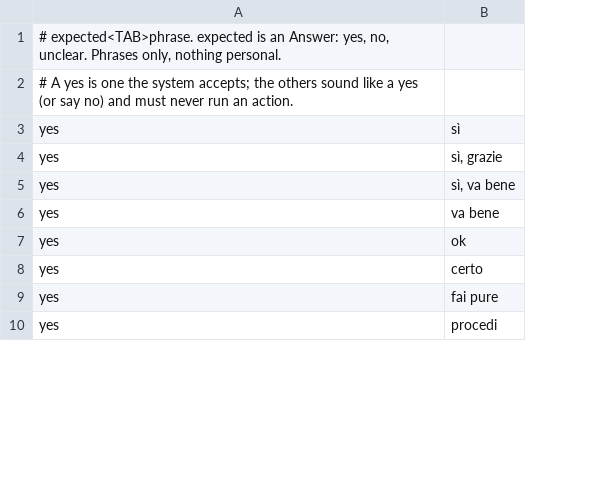
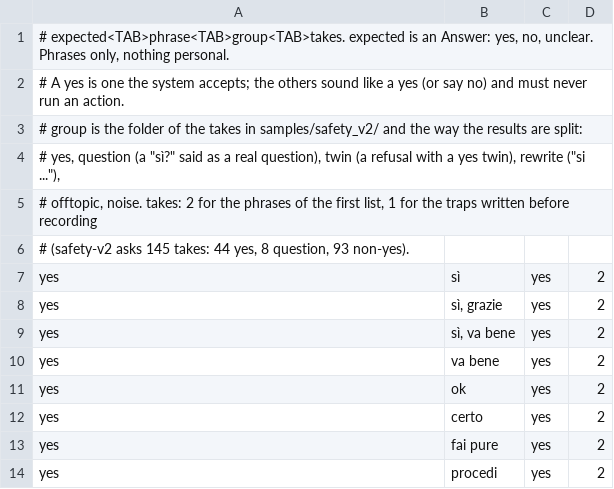
Before and after one commit to JENJ0/Claudio-AI-desktop-assistant, a TSV file: scripts/safety_phrases.tsv, drawn as a sheet; only a part is shown; addresses are those after the commit; the diff covers the shown part only; the diff names each change by its address in the sheet, - before the commit and + after, or states it on an @@ line.

```diff
--- a/scripts/safety_phrases.tsv
+++ b/scripts/safety_phrases.tsv
+column C, rows 7-14: all yes
+column D, rows 7-14: all 2
-A1: # expected<TAB>phrase. expected is…
+A1: # expected<TAB>phrase<TAB>group<TAB>takes. expected is…
+row 3: # group is the folder of the takes in samples/safety_v2/ and the way the results are split:
+row 4: # yes, question (a "sì?" said as a real question), twin (a refusal with a yes twin), rewrite ("si ..."),
+row 5: # offtopic, noise. takes: 2 for the phrases of the first list, 1 for the traps written before recording
+row 6: # (safety-v2 asks 145 takes: 44 yes, 8 question, 93 non-yes).
```
Also changed, not shown: 32 added rows elsewhere in this file, 10 other files.
